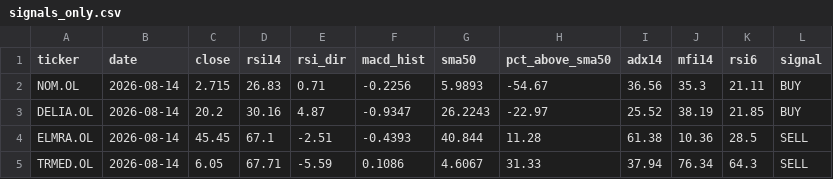
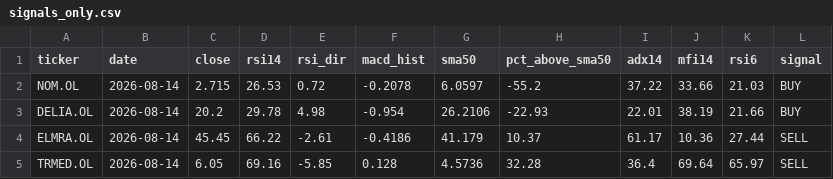
Before and after one commit to keresell-coder/oslo-screener, a CSV file: signals_only.csv, drawn as a sheet; only a part is shown; the diff names each change by its address in the sheet, - before the commit and + after, or states it on an @@ line.

```diff
--- a/signals_only.csv
+++ b/signals_only.csv
-D2 (rsi14): 26.83
+D2 (rsi14): 26.53
-E2 (rsi_dir): 0.71
+E2 (rsi_dir): 0.72
-F2 (macd_hist): -0.2256
+F2 (macd_hist): -0.2078
-G2 (sma50): 5.9893
+G2 (sma50): 6.0597
-H2 (pct_above_sma50): -54.67
+H2 (pct_above_sma50): -55.2
-I2 (adx14): 36.56
+I2 (adx14): 37.22
-J2 (mfi14): 35.3
+J2 (mfi14): 33.66
-K2 (rsi6): 21.11
+K2 (rsi6): 21.03
-D3 (rsi14): 30.16
+D3 (rsi14): 29.78
-E3 (rsi_dir): 4.87
+E3 (rsi_dir): 4.98
-F3 (macd_hist): -0.9347
+F3 (macd_hist): -0.954
-G3 (sma50): 26.2243
+G3 (sma50): 26.2106
-H3 (pct_above_sma50): -22.97
+H3 (pct_above_sma50): -22.93
-I3 (adx14): 25.52
+I3 (adx14): 22.01
-K3 (rsi6): 21.85
+K3 (rsi6): 21.66
-D4 (rsi14): 67.1
+D4 (rsi14): 66.22
-E4 (rsi_dir): -2.51
+E4 (rsi_dir): -2.61
-F4 (macd_hist): -0.4393
+F4 (macd_hist): -0.4186
-G4 (sma50): 40.844
+G4 (sma50): 41.179
-H4 (pct_above_sma50): 11.28
+H4 (pct_above_sma50): 10.37
-I4 (adx14): 61.38
+I4 (adx14): 61.17
-K4 (rsi6): 28.5
+K4 (rsi6): 27.44
-D5 (rsi14): 67.71
+D5 (rsi14): 69.16
-E5 (rsi_dir): -5.59
+E5 (rsi_dir): -5.85
-F5 (macd_hist): 0.1086
+F5 (macd_hist): 0.128
-G5 (sma50): 4.6067
+G5 (sma50): 4.5736
-H5 (pct_above_sma50): 31.33
+H5 (pct_above_sma50): 32.28
-I5 (adx14): 37.94
+I5 (adx14): 36.4
-J5 (mfi14): 76.34
+J5 (mfi14): 69.64
-K5 (rsi6): 64.3
+K5 (rsi6): 65.97
```
Also changed, not shown: buy.csv, latest.csv, 3 other files.
